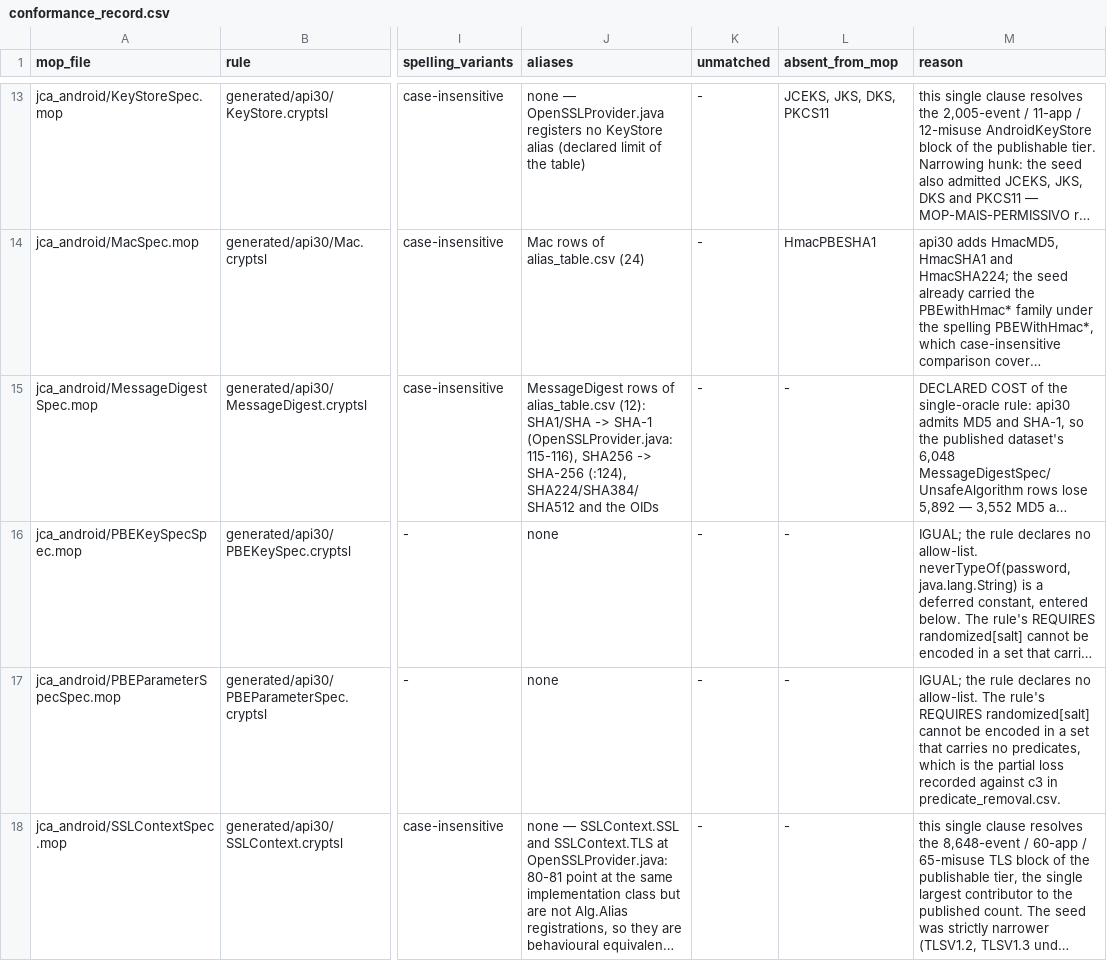
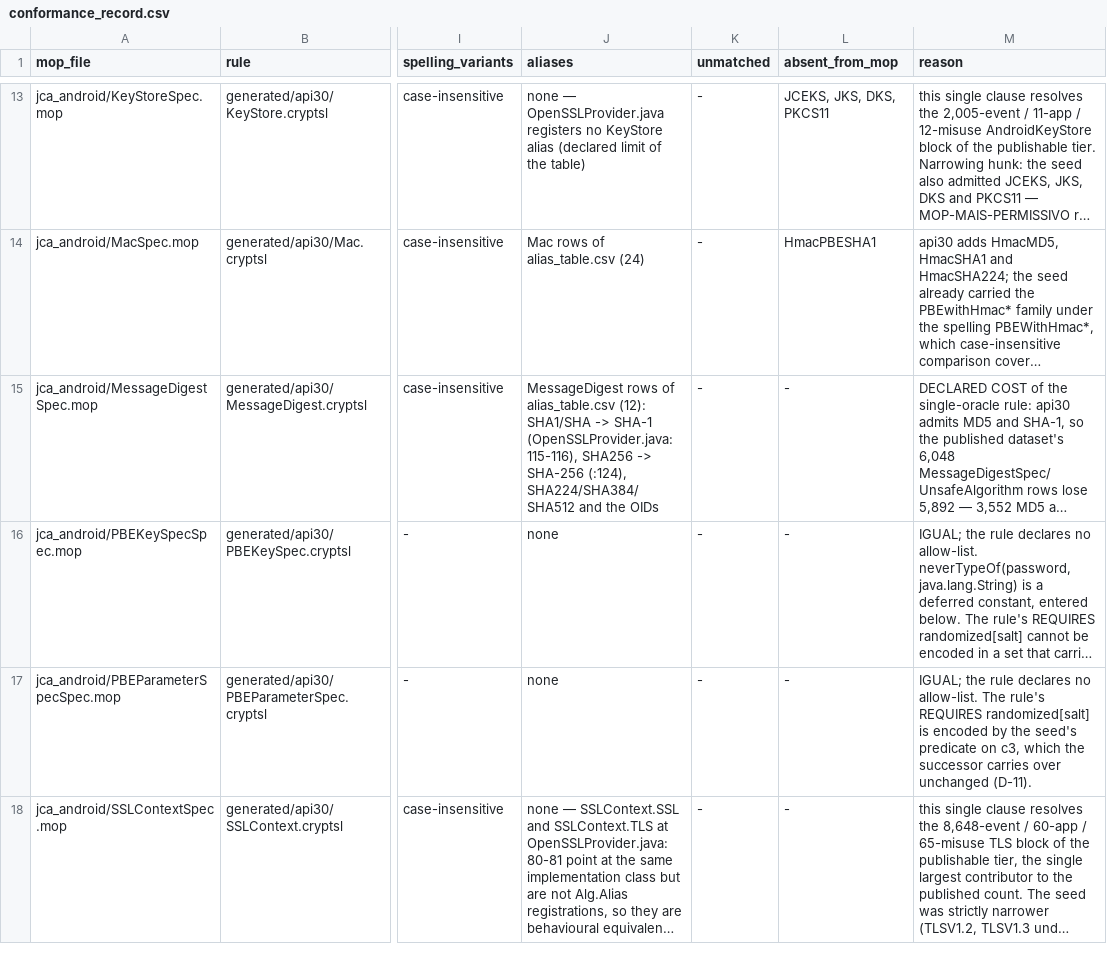
Before and after one commit to PAMunb/rvsec, a CSV file: rv-android/data/jca_android/conformance_record.csv, drawn as a sheet; only a part is shown, gaps mark what is left out; long unchanged cells end in …; the diff covers the shown part only; the diff names each change by its address in the sheet, - before the commit and + after, or states it on an @@ line.

Commit message:
feat(gh104): the successor set carries the seed's predicates (refs #104)
Design D-11 withdrew the removal of the predicate machinery from `jca_android`;
the documents said so and the code did not. This puts the code back in line.

`jca_android` is re-seeded byte-for-byte from the frozen `jca` -- all 23 `.mop`,
`RandomStringPassword.mop` and `SecretKeySpec.mop` included -- and only the
allow-list half of Group 2 is replayed on top: the api30 value lists, the 44
value tests routed through `ConscryptAliasTable`, the `KeyPairGenerator` keySize
implications and the `Api30CipherTransformationUtil` import. The seed's 134
`ExecutionContext` lines are back at the same events, in the same order,
unrewritten -- 23 `import`, 27 `validate(`, 49 `setProperty(`, 9 `remove(`, 25
accepting-state calls and the comment at `MessageDigestSpec.mop:25`.

Re-seeding rather than undoing hunk by hunk is what makes the result checkable:
the predicate removal had deleted whole events and rewritten conditions, so no
line-level inverse of it exists.

G-PRED runs the other way now. It was written to assert the *absence* of those
sites; it asserts their *preservation*, per file and in order, against the frozen
seed as oracle -- comparing multisets would pass a set whose predicate moved from
the event that reads a key to the one that writes it. The `predicate` rule of the
`.mop` lint and its `--strict-predicate` flag go with the decision they enforced,
and `predicate_removal.csv` is deleted: it recorded a removal that no longer
happens.

The successor now inherits the seed's full structural and message debt (lint
25/1/1/1 against the removed set's 23/1/1), which is Groups 7 and 8's charter,
not a regression. One transcription slip found on the way: the deferred-constant
row for `alg in {"AES"} => keySize in {128, 192, 256}` had dropped the rule's
quotes, so G-CONF could not match it; corrected against
`KeyGenerator.cryptsl:47`.

```diff
--- a/rv-android/data/jca_android/conformance_record.csv
+++ b/rv-android/data/jca_android/conformance_record.csv
-M17 (reason): …REQUIRES randomized[salt] cannot be encoded in a set that carries no predicates, which is the partial loss recorded against c3 in predicate_removal.csv.
+M17 (reason): …REQUIRES randomized[salt] is encoded by the seed's predicate on c3, which the successor carries over unchanged (D-11).
```
Also changed, not shown: 2 edited cells elsewhere in this file, 35 other files.
